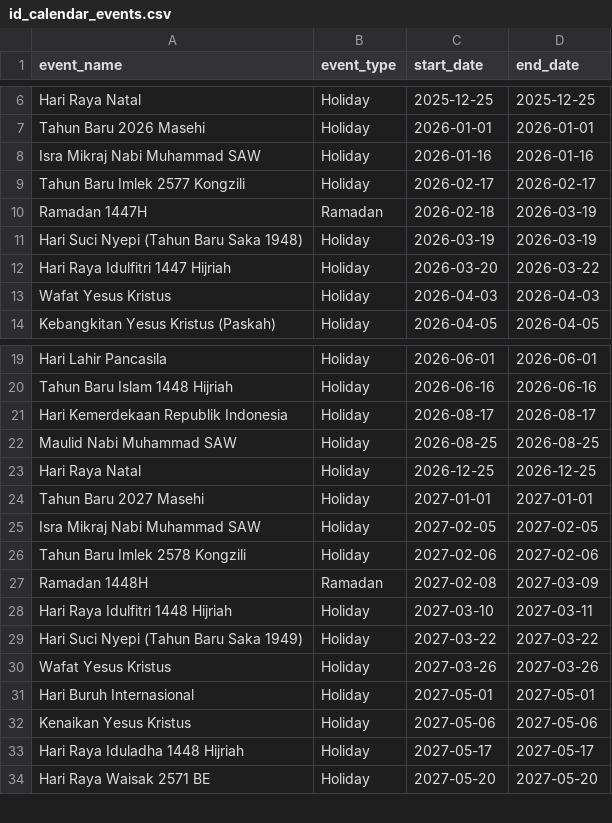
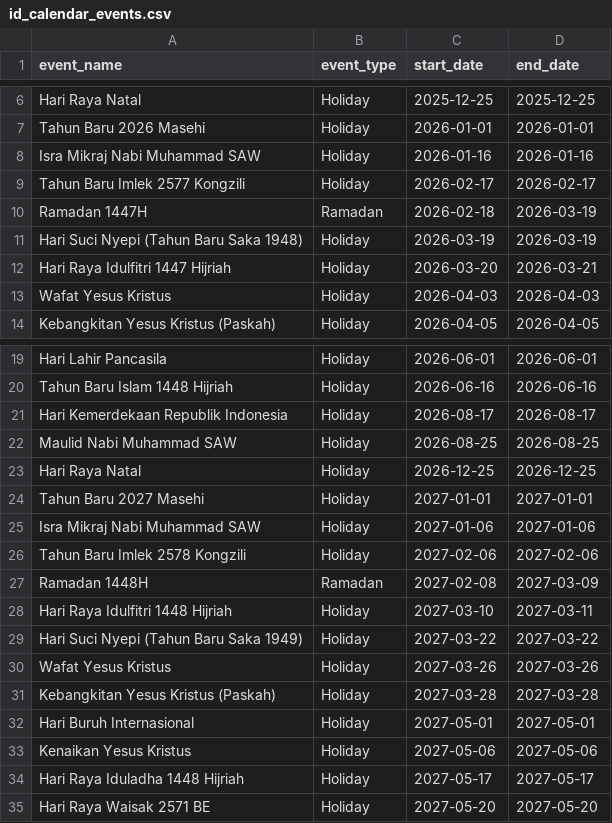
Before and after one commit to SMJ-205/data-infra-template, a CSV file: dbt/seeds/id_calendar_events.csv, drawn as a sheet; only a part is shown, gaps mark what is left out.

```diff
--- a/dbt/seeds/id_calendar_events.csv
+++ b/dbt/seeds/id_calendar_events.csv
@@ -11,3 +11,3 @@ Ramadan 1447H,Ramadan,2026-02-18,2026-03-19
 Hari Suci Nyepi (Tahun Baru Saka 1948),Holiday,2026-03-19,2026-03-19
-Hari Raya Idulfitri 1447 Hijriah,Holiday,2026-03-20,2026-03-22
+Hari Raya Idulfitri 1447 Hijriah,Holiday,2026-03-20,2026-03-21
 Wafat Yesus Kristus,Holiday,2026-04-03,2026-04-03
@@ -24,3 +24,3 @@ Hari Raya Natal,Holiday,2026-12-25,2026-12-25
 Tahun Baru 2027 Masehi,Holiday,2027-01-01,2027-01-01
-Isra Mikraj Nabi Muhammad SAW,Holiday,2027-02-05,2027-02-05
+Isra Mikraj Nabi Muhammad SAW,Holiday,2027-01-06,2027-01-06
 Tahun Baru Imlek 2578 Kongzili,Holiday,2027-02-06,2027-02-06
@@ -30,2 +30,3 @@ Hari Suci Nyepi (Tahun Baru Saka 1949),Holiday,2027-03-22,2027-03-22
 Wafat Yesus Kristus,Holiday,2027-03-26,2027-03-26
+Kebangkitan Yesus Kristus (Paskah),Holiday,2027-03-28,2027-03-28
 Hari Buruh Internasional,Holiday,2027-05-01,2027-05-01
```
Also changed, not shown: 17 other files.
